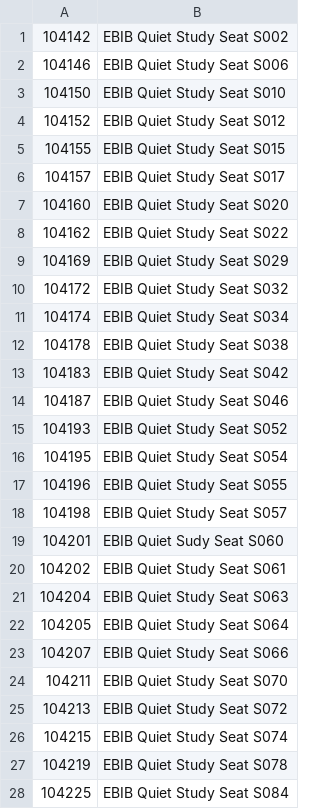
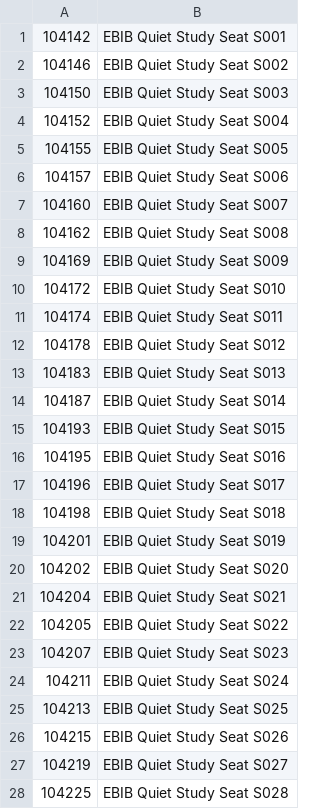
Before and after one commit to oliviervandenryt/KURTBot, a CSV file: seat_lists/ebib.csv, drawn as a sheet; only a part is shown; the diff covers the shown part only.

Commit message:
EBIB seatlist update

```diff
--- a/seat_lists/ebib.csv
+++ b/seat_lists/ebib.csv
@@ -1,28 +1,28 @@
-104142,EBIB Quiet Study Seat S002
-104146,EBIB Quiet Study Seat S006
-104150,EBIB Quiet Study Seat S010
-104152,EBIB Quiet Study Seat S012
-104155,EBIB Quiet Study Seat S015
-104157,EBIB Quiet Study Seat S017
-104160,EBIB Quiet Study Seat S020
-104162,EBIB Quiet Study Seat S022
-104169,EBIB Quiet Study Seat S029
-104172,EBIB Quiet Study Seat S032
-104174,EBIB Quiet Study Seat S034
-104178,EBIB Quiet Study Seat S038
-104183,EBIB Quiet Study Seat S042
-104187,EBIB Quiet Study Seat S046
-104193,EBIB Quiet Study Seat S052
-104195,EBIB Quiet Study Seat S054
-104196,EBIB Quiet Study Seat S055
-104198,EBIB Quiet Study Seat S057
-104201,EBIB Quiet Sudy Seat S060
-104202,EBIB Quiet Study Seat S061
-104204,EBIB Quiet Study Seat S063
-104205,EBIB Quiet Study Seat S064
-104207,EBIB Quiet Study Seat S066
-104211,EBIB Quiet Study Seat S070
-104213,EBIB Quiet Study Seat S072
-104215,EBIB Quiet Study Seat S074
-104219,EBIB Quiet Study Seat S078
-104225,EBIB Quiet Study Seat S084
+104142,EBIB Quiet Study Seat S001
+104146,EBIB Quiet Study Seat S002
+104150,EBIB Quiet Study Seat S003
+104152,EBIB Quiet Study Seat S004
+104155,EBIB Quiet Study Seat S005
+104157,EBIB Quiet Study Seat S006
+104160,EBIB Quiet Study Seat S007
+104162,EBIB Quiet Study Seat S008
+104169,EBIB Quiet Study Seat S009
+104172,EBIB Quiet Study Seat S010
+104174,EBIB Quiet Study Seat S011
+104178,EBIB Quiet Study Seat S012
+104183,EBIB Quiet Study Seat S013
+104187,EBIB Quiet Study Seat S014
+104193,EBIB Quiet Study Seat S015
+104195,EBIB Quiet Study Seat S016
+104196,EBIB Quiet Study Seat S017
+104198,EBIB Quiet Study Seat S018
+104201,EBIB Quiet Study Seat S019
+104202,EBIB Quiet Study Seat S020
+104204,EBIB Quiet Study Seat S021
+104205,EBIB Quiet Study Seat S022
+104207,EBIB Quiet Study Seat S023
+104211,EBIB Quiet Study Seat S024
+104213,EBIB Quiet Study Seat S025
+104215,EBIB Quiet Study Seat S026
+104219,EBIB Quiet Study Seat S027
+104225,EBIB Quiet Study Seat S028
```
Also changed, not shown: 35 added rows, 1 removed row and 39 edited cells elsewhere in this file.
